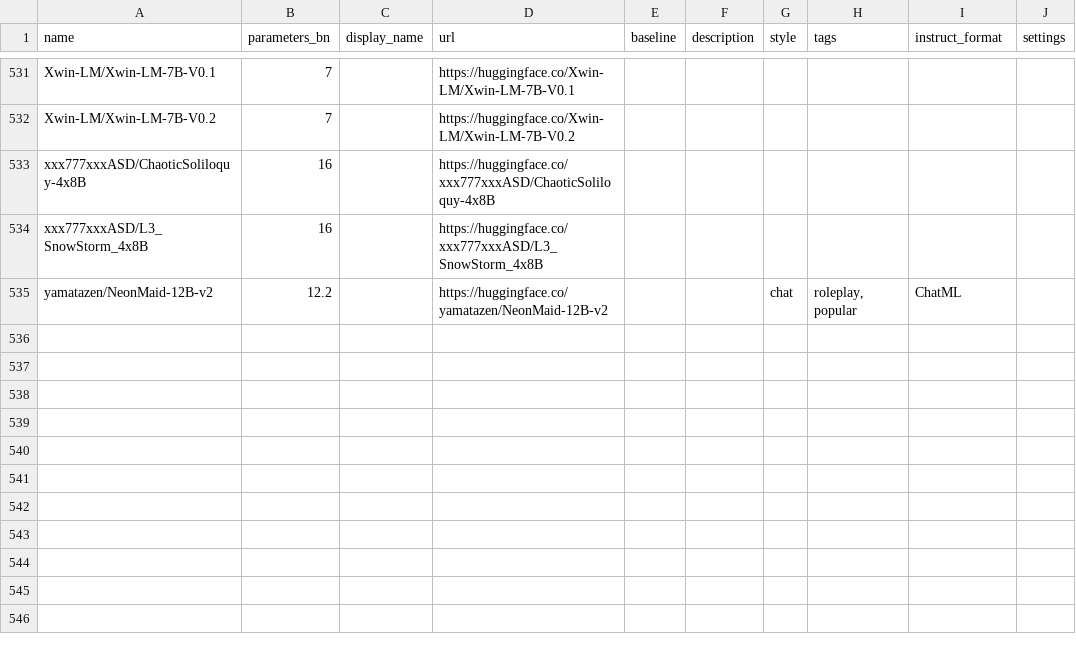
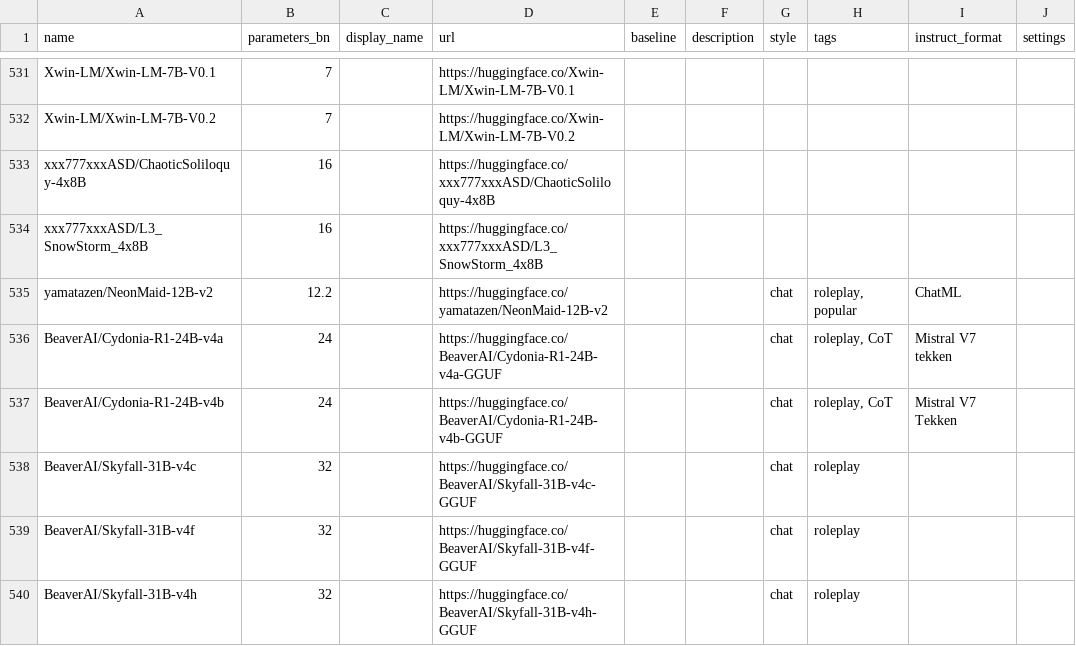
Before and after one commit to Haidra-Org/AI-Horde-text-model-reference, a CSV file: models.csv, drawn as a sheet; only a part is shown, gaps mark what is left out; the diff names each change by its address in the sheet, - before the commit and + after, or states it on an @@ line.

Commit message:
Added BeaverAI testing models
They've been in testing for a few weeks now. I just wanna use them. These are all so good.

```diff
--- a/models.csv
+++ b/models.csv
+row 536: BeaverAI/Cydonia-R1-24B-v4a | 24 |  | https://huggingface.co/BeaverAI/Cydonia-R1-24B-v4a-GGUF |  |  | chat | roleplay, CoT | Mistral V7 tekken
+row 537: BeaverAI/Cydonia-R1-24B-v4b | 24 |  | https://huggingface.co/BeaverAI/Cydonia-R1-24B-v4b-GGUF |  |  | chat | roleplay, CoT | Mistral V7 Tekken
+row 538: BeaverAI/Skyfall-31B-v4c | 32 |  | https://huggingface.co/BeaverAI/Skyfall-31B-v4c-GGUF |  |  | chat | roleplay
+row 539: BeaverAI/Skyfall-31B-v4f | 32 |  | https://huggingface.co/BeaverAI/Skyfall-31B-v4f-GGUF |  |  | chat | roleplay
+row 540: BeaverAI/Skyfall-31B-v4h | 32 |  | https://huggingface.co/BeaverAI/Skyfall-31B-v4h-GGUF |  |  | chat | roleplay
```
Also changed, not shown: 1 other file.
